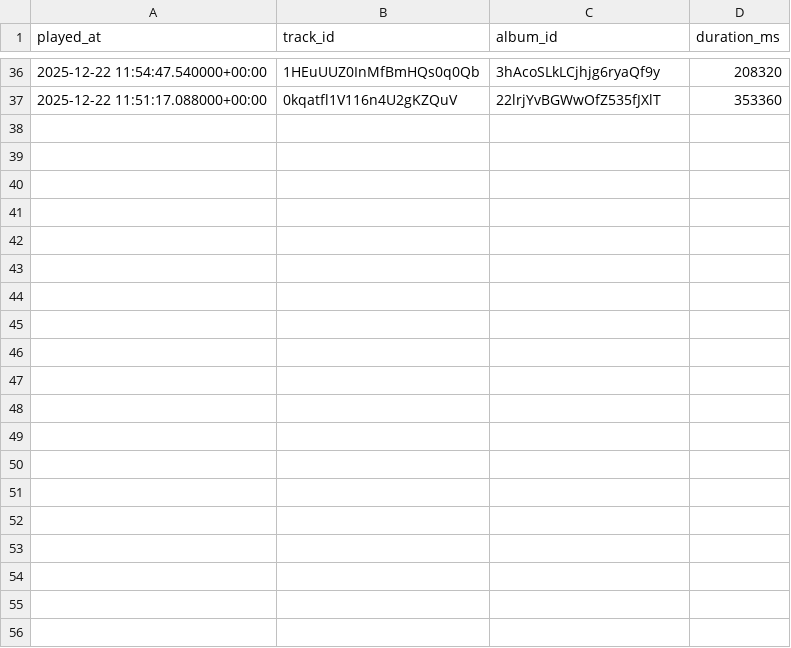
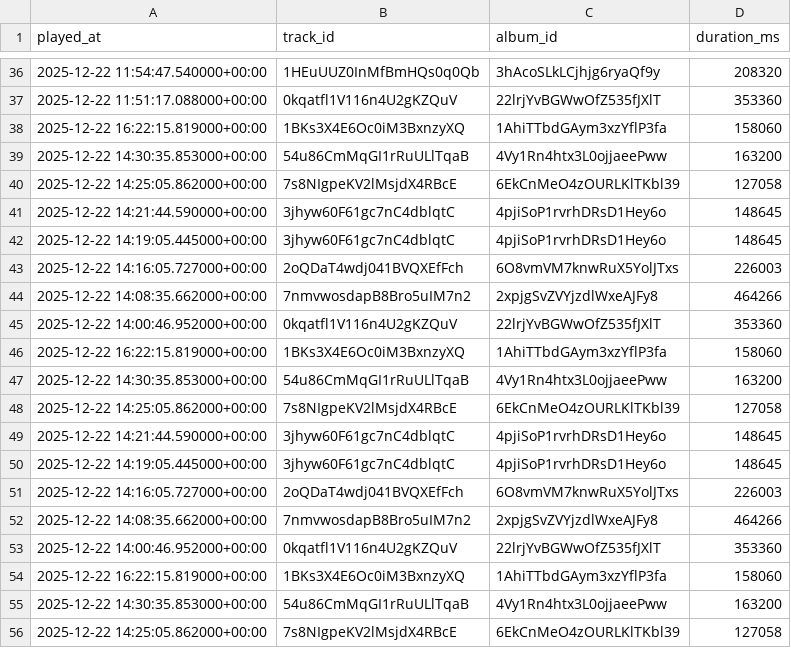
Before and after one commit to jjacksoon/spotify-data-pipeline-aws, a CSV file: data/gold/fact_recently_played.csv, drawn as a sheet; only a part is shown, gaps mark what is left out; the diff covers the shown part only; the diff names each change by its address in the sheet, - before the commit and + after, or states it on an @@ line.

```diff
--- a/data/gold/fact_recently_played.csv
+++ b/data/gold/fact_recently_played.csv
+row 38: 2025-12-22 16:22:15.819000+00:00 | 1BKs3X4E6Oc0iM3BxnzyXQ | 1AhiTTbdGAym3xzYflP3fa | 158060
+row 39: 2025-12-22 14:30:35.853000+00:00 | 54u86CmMqGI1rRuULlTqaB | 4Vy1Rn4htx3L0ojjaeePww | 163200
+row 40: 2025-12-22 14:25:05.862000+00:00 | 7s8NIgpeKV2lMsjdX4RBcE | 6EkCnMeO4zOURLKlTKbl39 | 127058
+row 41: 2025-12-22 14:21:44.590000+00:00 | 3jhyw60F61gc7nC4dblqtC | 4pjiSoP1rvrhDRsD1Hey6o | 148645
+row 42: 2025-12-22 14:19:05.445000+00:00 | 3jhyw60F61gc7nC4dblqtC | 4pjiSoP1rvrhDRsD1Hey6o | 148645
+row 43: 2025-12-22 14:16:05.727000+00:00 | 2oQDaT4wdj041BVQXEfFch | 6O8vmVM7knwRuX5YolJTxs | 226003
+row 44: 2025-12-22 14:08:35.662000+00:00 | 7nmvwosdapB8Bro5uIM7n2 | 2xpjgSvZVYjzdlWxeAJFy8 | 464266
+row 45: 2025-12-22 14:00:46.952000+00:00 | 0kqatfl1V116n4U2gKZQuV | 22lrjYvBGWwOfZ535fJXlT | 353360
+row 46: 2025-12-22 16:22:15.819000+00:00 | 1BKs3X4E6Oc0iM3BxnzyXQ | 1AhiTTbdGAym3xzYflP3fa | 158060
+row 47: 2025-12-22 14:30:35.853000+00:00 | 54u86CmMqGI1rRuULlTqaB | 4Vy1Rn4htx3L0ojjaeePww | 163200
+row 48: 2025-12-22 14:25:05.862000+00:00 | 7s8NIgpeKV2lMsjdX4RBcE | 6EkCnMeO4zOURLKlTKbl39 | 127058
+row 49: 2025-12-22 14:21:44.590000+00:00 | 3jhyw60F61gc7nC4dblqtC | 4pjiSoP1rvrhDRsD1Hey6o | 148645
+row 50: 2025-12-22 14:19:05.445000+00:00 | 3jhyw60F61gc7nC4dblqtC | 4pjiSoP1rvrhDRsD1Hey6o | 148645
+row 51: 2025-12-22 14:16:05.727000+00:00 | 2oQDaT4wdj041BVQXEfFch | 6O8vmVM7knwRuX5YolJTxs | 226003
+row 52: 2025-12-22 14:08:35.662000+00:00 | 7nmvwosdapB8Bro5uIM7n2 | 2xpjgSvZVYjzdlWxeAJFy8 | 464266
+row 53: 2025-12-22 14:00:46.952000+00:00 | 0kqatfl1V116n4U2gKZQuV | 22lrjYvBGWwOfZ535fJXlT | 353360
+row 54: 2025-12-22 16:22:15.819000+00:00 | 1BKs3X4E6Oc0iM3BxnzyXQ | 1AhiTTbdGAym3xzYflP3fa | 158060
+row 55: 2025-12-22 14:30:35.853000+00:00 | 54u86CmMqGI1rRuULlTqaB | 4Vy1Rn4htx3L0ojjaeePww | 163200
+row 56: 2025-12-22 14:25:05.862000+00:00 | 7s8NIgpeKV2lMsjdX4RBcE | 6EkCnMeO4zOURLKlTKbl39 | 127058
```
Also changed, not shown: 15 added rows elsewhere in this file, data/gold/dim_album.csv, data/gold/dim_artist.csv, 7 other files.
